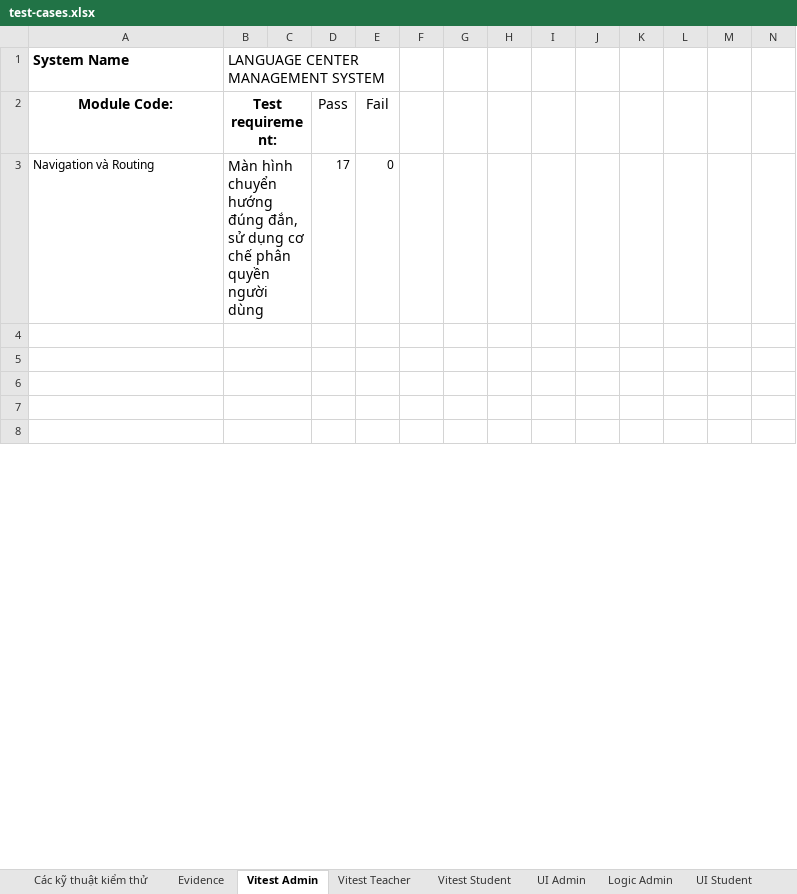
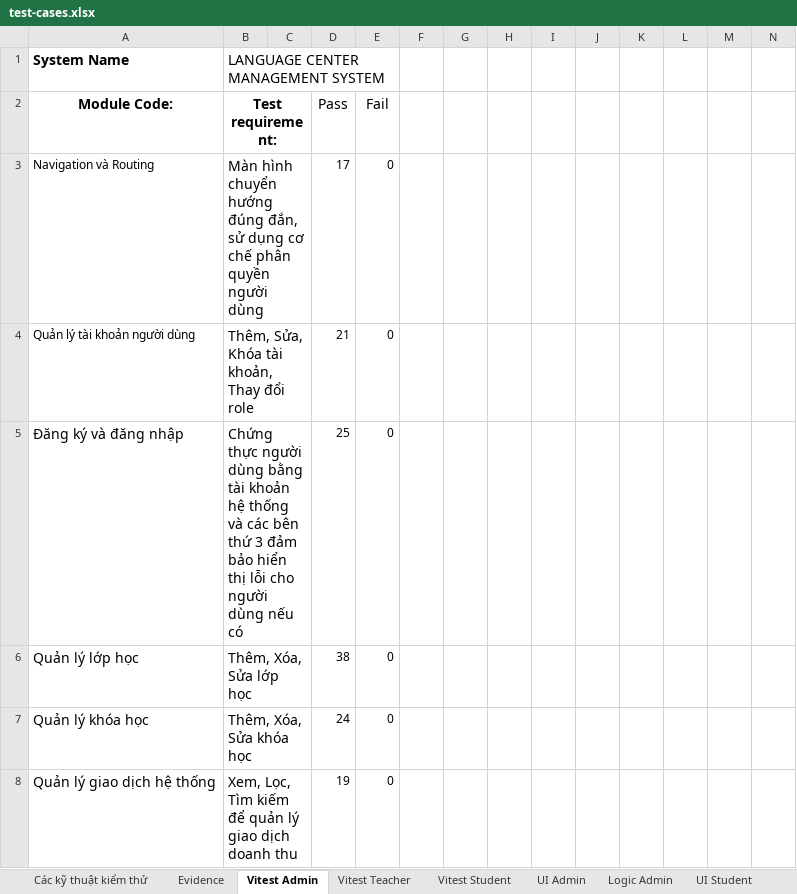
Before and after one commit to HoPhamNhuQuynh/language-center-management-system, an Excel workbook: docs/test-cases.xlsx, sheet Vitest Admin, drawn as a sheet; only a part is shown; values as stored, in another font and other column widths than the file's, no borders; charts and pictures not drawn; rows hold the shown columns only; the diff covers the shown part only; the diff names each change by its address in the sheet, - before the commit and + after, or states it on an @@ line.

```diff
--- a/docs/test-cases.xlsx (sheet Vitest Admin)
+++ b/docs/test-cases.xlsx (sheet Vitest Admin)
-row 4: (empty)
+row 4: Quản lý tài khoản người dùng | Thêm, Sửa, Khóa tài khoản, Thay đổi role |  | 21 | 0
-row 5: (empty)
+row 5: Đăng ký và đăng nhập | Chứng thực người dùng bằng tài khoản hệ thống và các bên thứ 3 đảm bảo hiển thị lỗi cho người dùng nếu có |  | 25 | 0
-row 6: (empty)
+row 6: Quản lý lớp học | Thêm, Xóa, Sửa lớp học |  | 38 | 0
-row 7: (empty)
+row 7: Quản lý khóa học | Thêm, Xóa, Sửa khóa học |  | 24 | 0
-row 8: (empty)
+row 8: Quản lý giao dịch hệ thống | Xem, Lọc, Tìm kiếm để quản lý giao dịch doanh thu |  | 19 | 0
```
Also changed, not shown: 16 edited cells and merged cells elsewhere in this sheet, sheet UI Student, sheet Logic Student, sheet UI Admin, sheet UI Teacher, sheet Logic Teacher, sheet Logic Admin, formulas that keep their value, charts or pictures, 5 other files.
